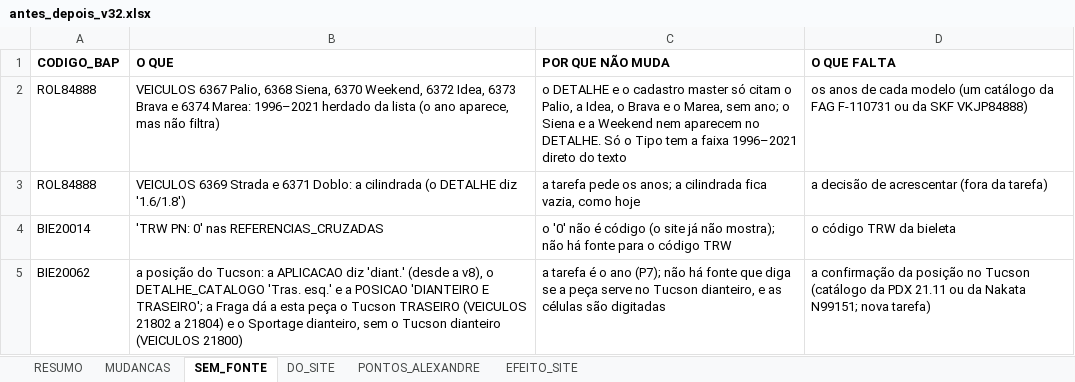
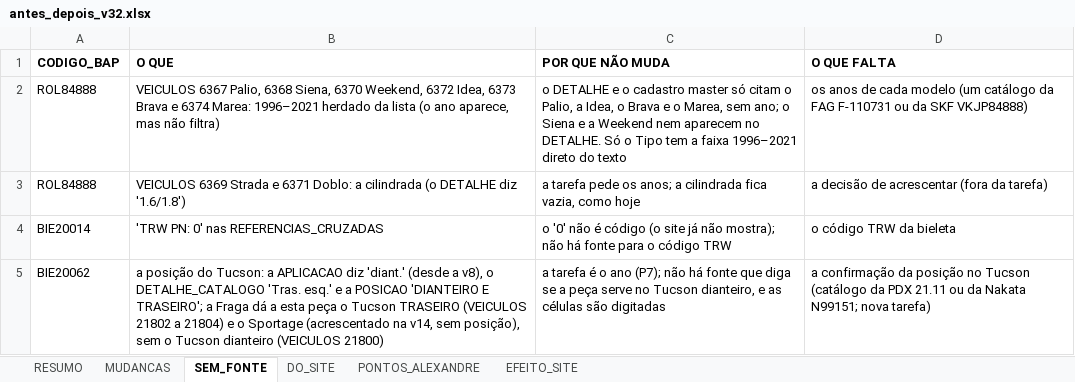
Before and after one commit to aloirr/bapajudacatalogo, an Excel workbook: dados/T-0047/v32/antes_depois_v32.xlsx, sheet SEM_FONTE, drawn as a sheet; values as stored, in another font and other column widths than the file's, no borders; the diff names each change by its address in the sheet, - before the commit and + after, or states it on an @@ line.

```diff
--- a/dados/T-0047/v32/antes_depois_v32.xlsx (sheet SEM_FONTE)
+++ b/dados/T-0047/v32/antes_depois_v32.xlsx (sheet SEM_FONTE)
-B5 (O QUE): …o Sportage dianteiro, sem o…
+B5 (O QUE): …o Sportage (acrescentado na v14, sem posição), sem o…
```
Also changed, not shown: sheet RESUMO, sheet MUDANCAS, sheet EFEITO_SITE, 3 other files.
